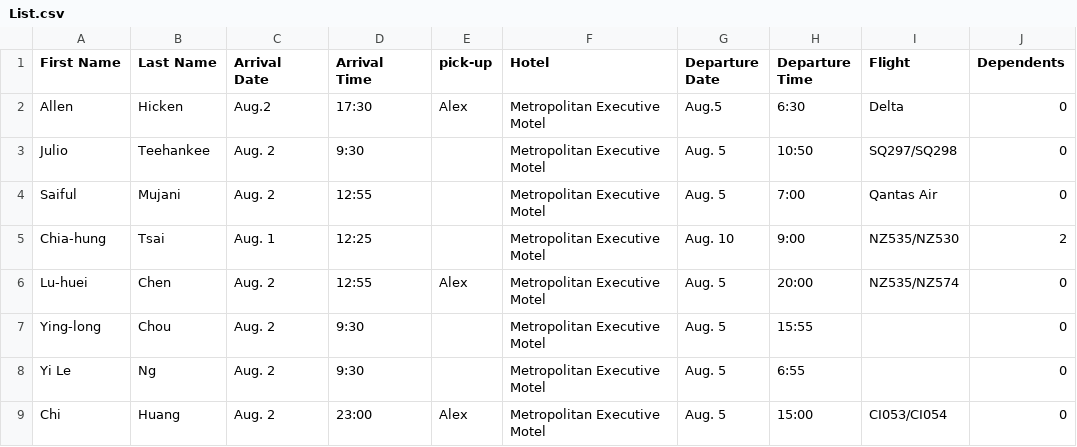
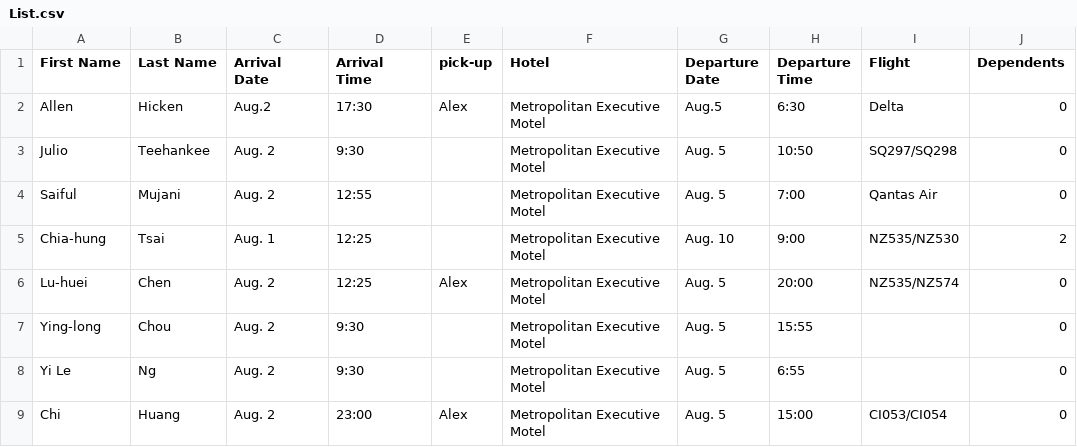
Before and after one commit to TsaiChiahung/FamilyPolitics, a CSV file: Doc/List.csv, drawn as a sheet.

Commit message:
Update List.csv

```diff
--- a/Doc/List.csv
+++ b/Doc/List.csv
@@ -5,3 +5,3 @@ Saiful,Mujani, Aug. 2, 12:55 , ,Metropolitan Executive Motel ,  Aug. 5, 7:00 , Q
 Chia-hung ,Tsai,Aug. 1,12:25, ,Metropolitan Executive Motel ,Aug. 10,9:00,NZ535/NZ530,2
-Lu-huei,Chen,Aug. 2,12:55,Alex, Metropolitan Executive Motel  ,Aug. 5,20:00,NZ535/NZ574,0
+Lu-huei,Chen,Aug. 2,12:25,Alex, Metropolitan Executive Motel  ,Aug. 5,20:00,NZ535/NZ574,0
 Ying-long,Chou, Aug. 2, 9:30, ,Metropolitan Executive Motel, Aug. 5,15:55,,0
```
